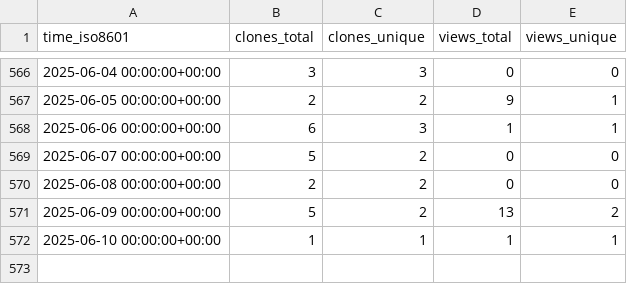
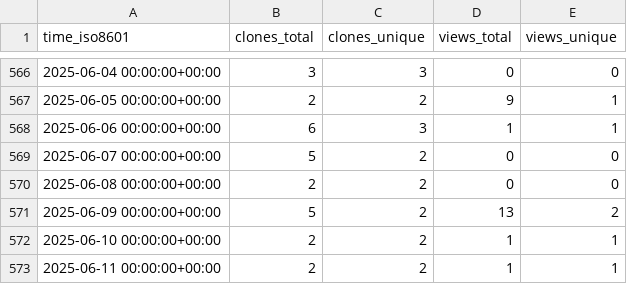
Before and after one commit to Inria-NERV/happyFeat, a CSV file: Inria-NERV/happyFeat/ghrs-data/views_clones_aggregate.csv, drawn as a sheet; only a part is shown, gaps mark what is left out.

```diff
--- a/Inria-NERV/happyFeat/ghrs-data/views_clones_aggregate.csv
+++ b/Inria-NERV/happyFeat/ghrs-data/views_clones_aggregate.csv
@@ -571,2 +571,3 @@ time_iso8601,clones_total,clones_unique,views_total,views_unique
 2025-06-09 00:00:00+00:00,5,2,13,2
-2025-06-10 00:00:00+00:00,1,1,1,1
+2025-06-10 00:00:00+00:00,2,2,1,1
+2025-06-11 00:00:00+00:00,2,2,1,1
```
Also changed, not shown: 1 other file.
